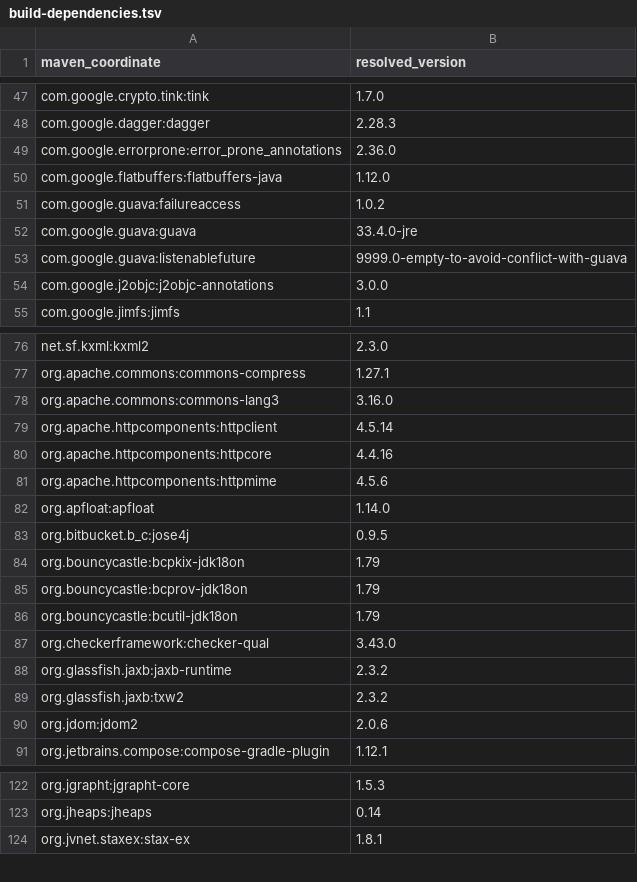
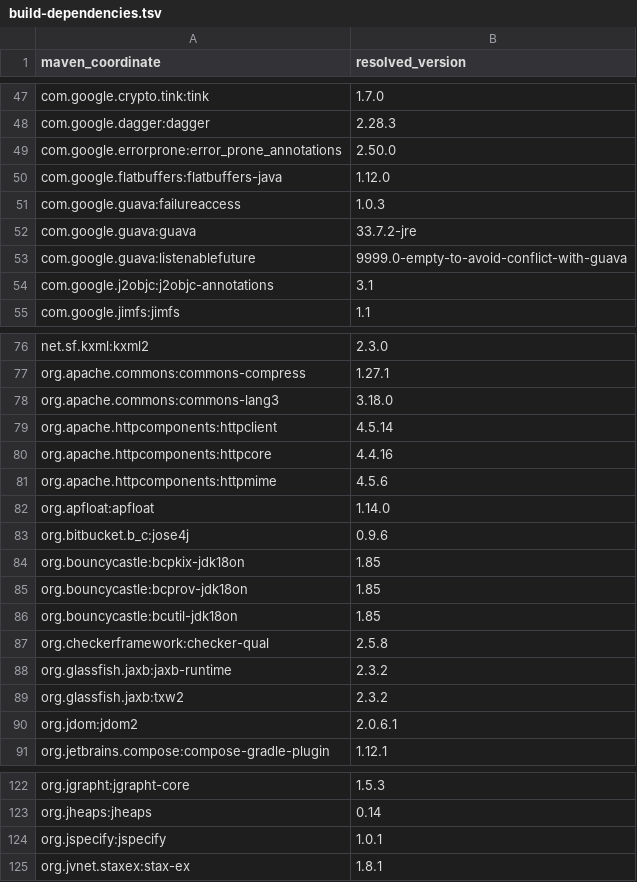
Before and after one commit to SirOtter0/INFINILECT, a TSV file: docs/audits/build-dependencies.tsv, drawn as a sheet; only a part is shown, gaps mark what is left out.

Commit message:
build: remediate AGP dependencies and verify the supply chain

```diff
--- a/docs/audits/build-dependencies.tsv
+++ b/docs/audits/build-dependencies.tsv
@@ -48,8 +48,8 @@ com.google.crypto.tink:tink	1.7.0
 com.google.dagger:dagger	2.28.3
-com.google.errorprone:error_prone_annotations	2.36.0
+com.google.errorprone:error_prone_annotations	2.50.0
 com.google.flatbuffers:flatbuffers-java	1.12.0
-com.google.guava:failureaccess	1.0.2
-com.google.guava:guava	33.4.0-jre
+com.google.guava:failureaccess	1.0.3
+com.google.guava:guava	33.7.2-jre
 com.google.guava:listenablefuture	9999.0-empty-to-avoid-conflict-with-guava
-com.google.j2objc:j2objc-annotations	3.0.0
+com.google.j2objc:j2objc-annotations	3.1
 com.google.jimfs:jimfs	1.1
@@ -77,3 +77,3 @@ net.sf.kxml:kxml2	2.3.0
 org.apache.commons:commons-compress	1.27.1
-org.apache.commons:commons-lang3	3.16.0
+org.apache.commons:commons-lang3	3.18.0
 org.apache.httpcomponents:httpclient	4.5.14
@@ -82,10 +82,10 @@ org.apache.httpcomponents:httpmime	4.5.6
 org.apfloat:apfloat	1.14.0
-org.bitbucket.b_c:jose4j	0.9.5
-org.bouncycastle:bcpkix-jdk18on	1.79
-org.bouncycastle:bcprov-jdk18on	1.79
-org.bouncycastle:bcutil-jdk18on	1.79
-org.checkerframework:checker-qual	3.43.0
+org.bitbucket.b_c:jose4j	0.9.6
+org.bouncycastle:bcpkix-jdk18on	1.85
+org.bouncycastle:bcprov-jdk18on	1.85
+org.bouncycastle:bcutil-jdk18on	1.85
+org.checkerframework:checker-qual	2.5.8
 org.glassfish.jaxb:jaxb-runtime	2.3.2
 org.glassfish.jaxb:txw2	2.3.2
-org.jdom:jdom2	2.0.6
+org.jdom:jdom2	2.0.6.1
 org.jetbrains.compose:compose-gradle-plugin	1.12.1
@@ -123,2 +123,3 @@ org.jgrapht:jgrapht-core	1.5.3
 org.jheaps:jheaps	0.14
+org.jspecify:jspecify	1.0.1
 org.jvnet.staxex:stax-ex	1.8.1
```
Also changed, not shown: 5 other files.
